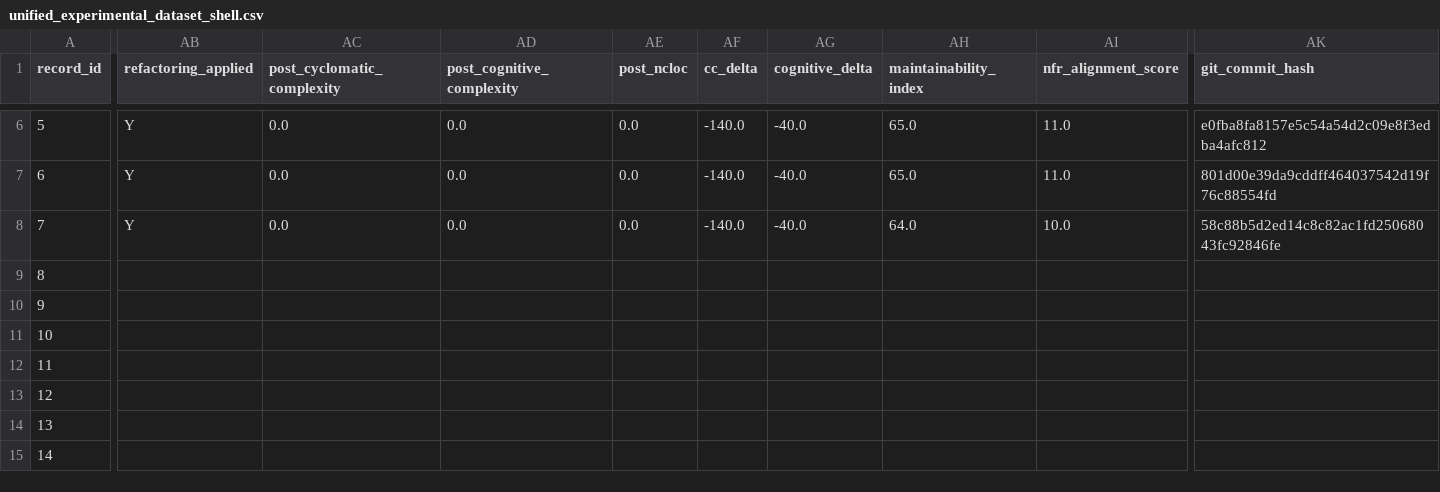
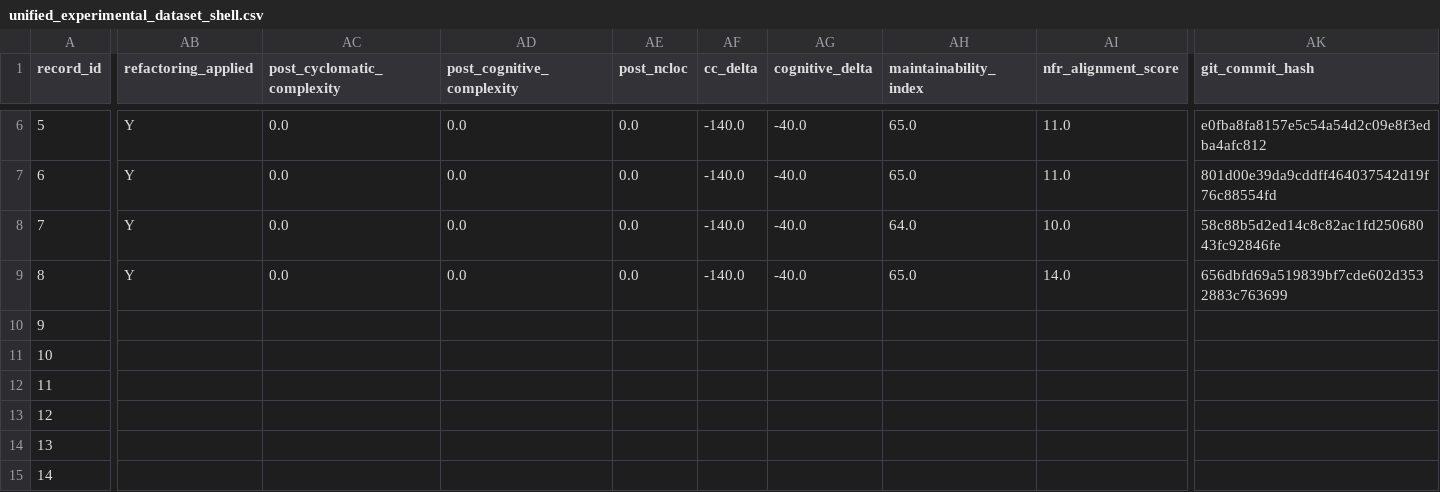
Before and after one commit to dhillii/reducing-technical-debt-praxis-experiment, a CSV file: data/unified_experimental_dataset_shell.csv, drawn as a sheet; only a part is shown, gaps mark what is left out; the diff covers the shown part only; the diff names each change by its address in the sheet, - before the commit and + after, or states it on an @@ line.

Commit message:
File 0004 | Ghost | adaptive_nfr | Run 3
Commit metadata (YAML-style header):
---
record_id: 9
file_id: 4
project_name: Ghost
file_name: newsletter-detail-modal.tsx
condition: adaptive_nfr
run_number: 3
llm_model: claude-sonnet-4-6
llm_temperature: 0.0
prompt_tokens: 9542
completion_tokens: 9618
total_tokens: 19160
timestamp: 2026-03-22T02:54:26.354354Z
---

Refactored code for newsletter-detail-modal.tsx addressing SonarCloud issues.
Pre-refactoring CC: 140

Code path: conditions/adaptive_nfr/file_0004/run_3.js

```diff
--- a/data/unified_experimental_dataset_shell.csv
+++ b/data/unified_experimental_dataset_shell.csv
-AB9 (refactoring_applied): (empty)
+AB9 (refactoring_applied): Y
-AC9 (post_cyclomatic_complexity): (empty)
+AC9 (post_cyclomatic_complexity): 0.0
-AD9 (post_cognitive_complexity): (empty)
+AD9 (post_cognitive_complexity): 0.0
-AE9 (post_ncloc): (empty)
+AE9 (post_ncloc): 0.0
-AF9 (cc_delta): (empty)
+AF9 (cc_delta): -140.0
-AG9 (cognitive_delta): (empty)
+AG9 (cognitive_delta): -40.0
-AH9 (maintainability_index): (empty)
+AH9 (maintainability_index): 65.0
-AI9 (nfr_alignment_score): (empty)
+AI9 (nfr_alignment_score): 14.0
-AK9 (git_commit_hash): (empty)
+AK9 (git_commit_hash): 656dbfd69a519839bf7cde602d3532883c763699
```
Also changed, not shown: 13 edited cells elsewhere in this file, 1 other file.
